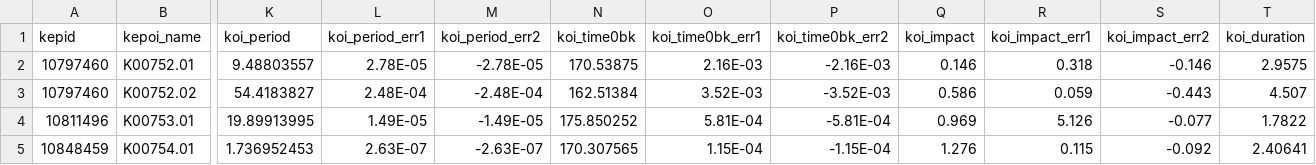
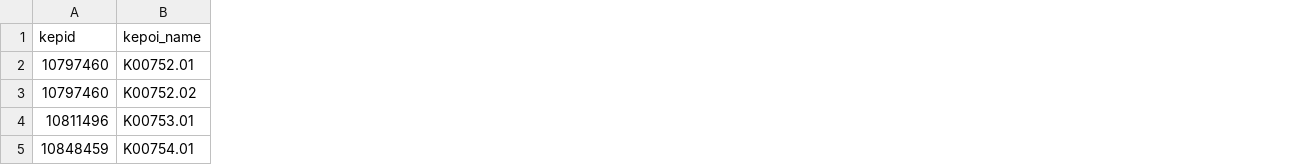
Before and after one commit to rayaran1000/Artificial-Business-Analyst-Database, a CSV file: cumulative.csv, drawn as a sheet; only a part is shown, gaps mark what is left out; the diff covers the shown part only; the diff names each change by its address in the sheet, - before the commit and + after, or states it on an @@ line.

Commit message:
Update cumulative.csv

```diff
--- a/cumulative.csv
+++ b/cumulative.csv
-column K (koi_period), rows 2-5: 9.48803557 | 54.4183827 | 19.89913995 | 1.736952453
-column L (koi_period_err1), rows 2-5: 2.78E-05 | 2.48E-04 | 1.49E-05 | 2.63E-07
-column M (koi_period_err2), rows 2-5: -2.78E-05 | -2.48E-04 | -1.49E-05 | -2.63E-07
-column N (koi_time0bk), rows 2-5: 170.53875 | 162.51384 | 175.850252 | 170.307565
-column O (koi_time0bk_err1), rows 2-5: 2.16E-03 | 3.52E-03 | 5.81E-04 | 1.15E-04
-column P (koi_time0bk_err2), rows 2-5: -2.16E-03 | -3.52E-03 | -5.81E-04 | -1.15E-04
-column Q (koi_impact), rows 2-5: 0.146 | 0.586 | 0.969 | 1.276
-column R (koi_impact_err1), rows 2-5: 0.318 | 0.059 | 5.126 | 0.115
-column S (koi_impact_err2), rows 2-5: -0.146 | -0.443 | -0.077 | -0.092
-column T (koi_duration), rows 2-5: 2.9575 | 4.507 | 1.7822 | 2.40641
```
Also changed, not shown: 29 removed columns elsewhere in this file.
